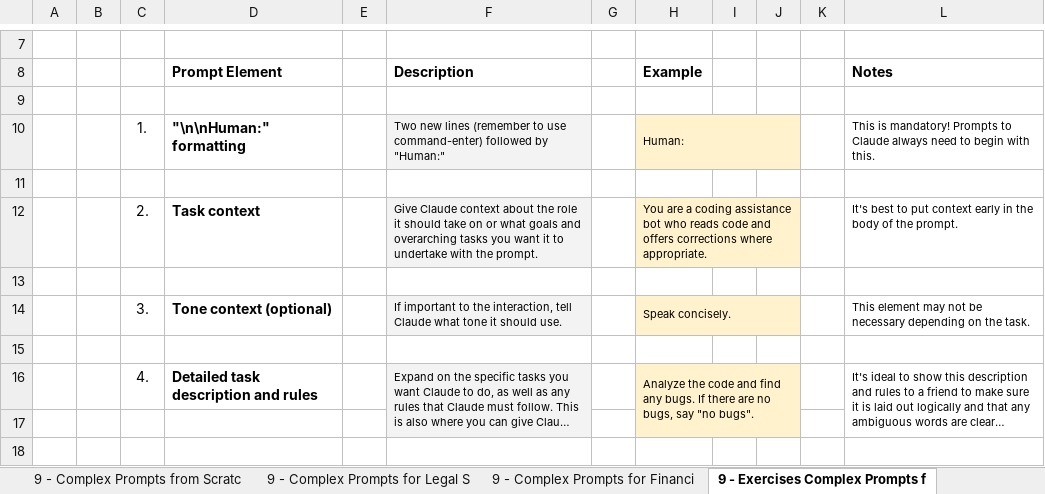
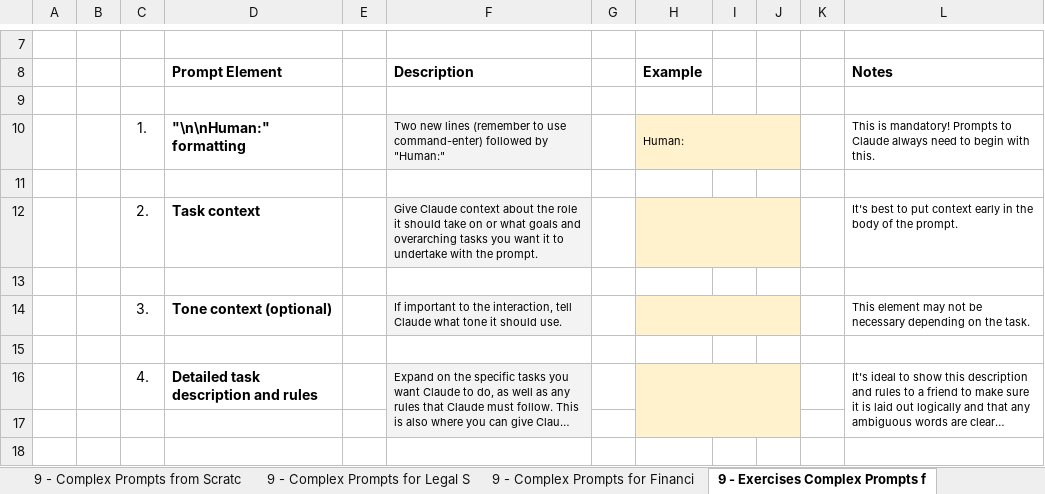
Before and after one commit to aws-samples/amazon-bedrock-prompting, an Excel workbook: bedrock-excel/bedrock-claude-tutorial.xlsm, sheet 9 - Exercises Complex Prompts f, drawn as a sheet; only a part is shown, gaps mark what is left out; long unchanged cells end in …; values as stored, in another font and other column widths than the file's, no borders; charts and pictures and conditional formats not drawn; the diff covers the shown part only; the diff names each change by its address in the sheet, - before the commit and + after, or states it on an @@ line.

```diff
--- a/bedrock-excel/bedrock-claude-tutorial.xlsm (sheet 9 - Exercises Complex Prompts f)
+++ b/bedrock-excel/bedrock-claude-tutorial.xlsm (sheet 9 - Exercises Complex Prompts f)
-H12 (Example): You are a coding assistance bot who reads code and offers corrections where appropriate.
+H12 (Example): (empty)
-H14 (Example): Speak concisely.
+H14 (Example): (empty)
-H16 (Example): Analyze the code and find any bugs. If there are no bugs, say "no bugs".
+H16 (Example): (empty)
```
Also changed, not shown: 7 edited cells and cell formats elsewhere in this sheet, sheet 4 - Exercises Separating Data a, sheet 6 - Exercises Precognition, sheet 7 - Exercises Using Examples (F, sheet 5 - Exercises Formatting Output, sheet 2 - Exercises Being Clear and D, sheet 1 - Exercises Basic Prompt Stru, 3 more sheets, other sheet tabs, 3 other files.
